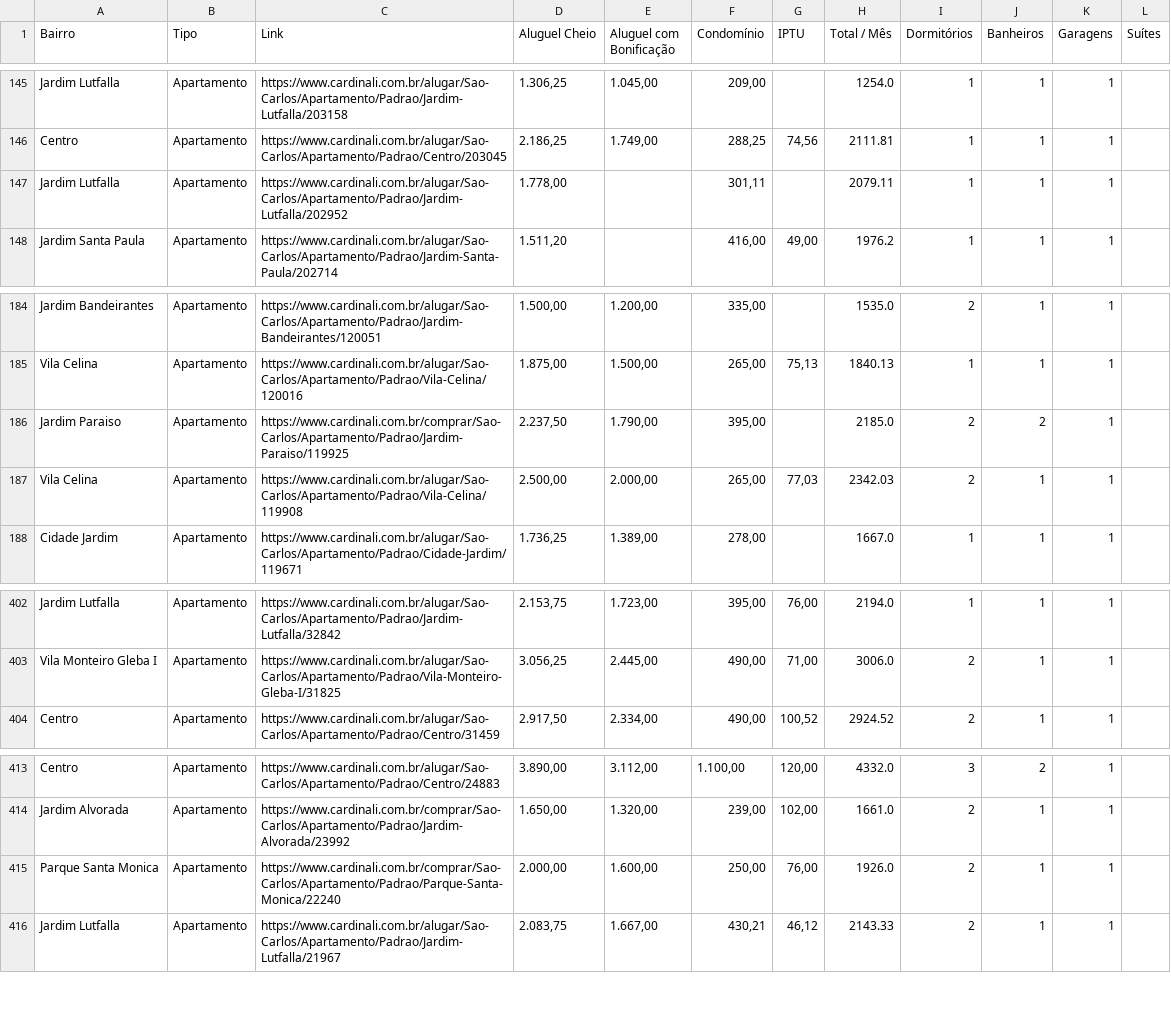
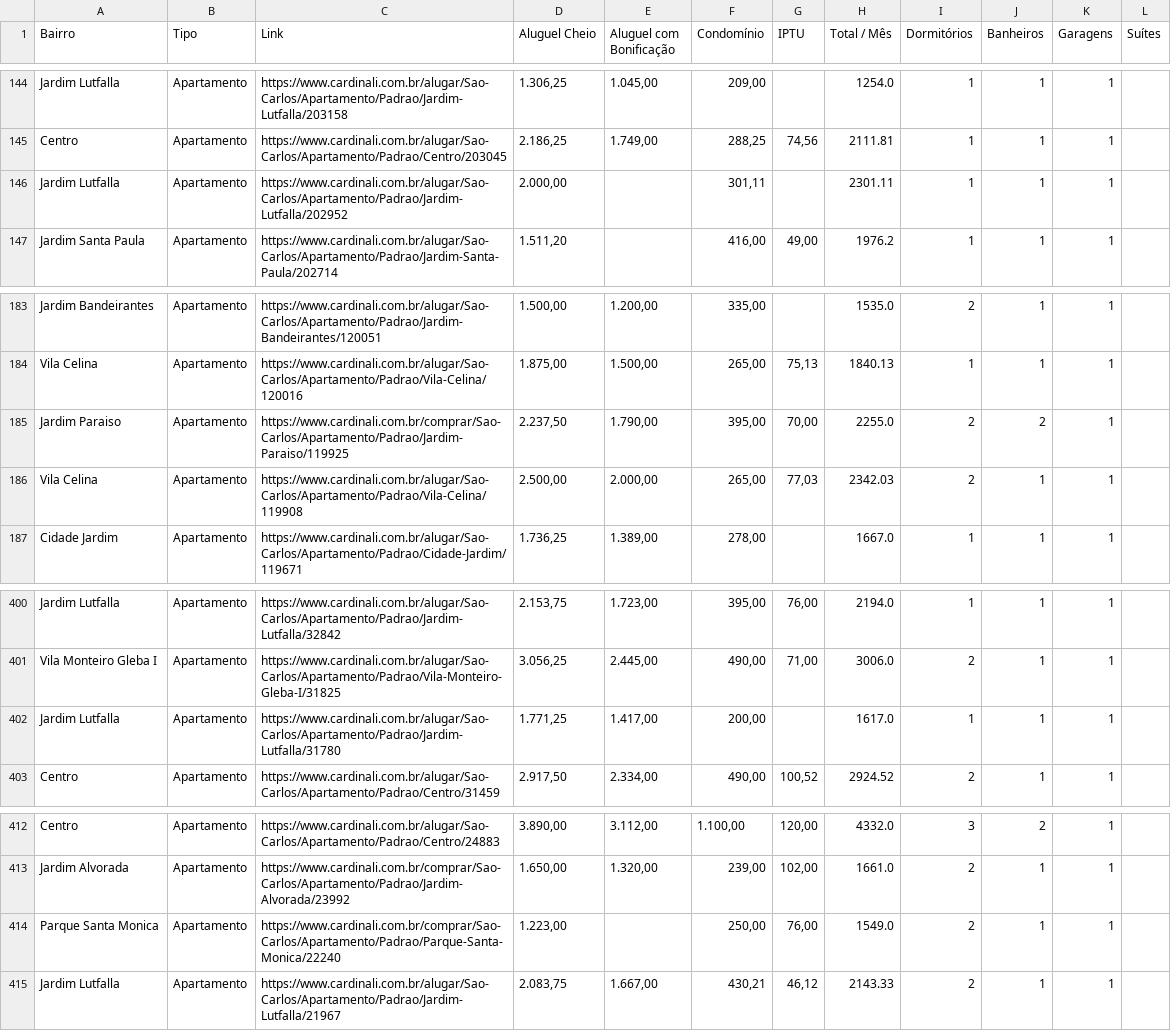
Before and after one commit to imarcososhiro/imobiliario_universitario, a CSV file: dados/dados_imoveis.csv, drawn as a sheet; only a part is shown, gaps mark what is left out; the diff covers the shown part only.

```diff
--- a/dados/dados_imoveis.csv
+++ b/dados/dados_imoveis.csv
@@ -146,3 +145,3 @@ Jardim Lutfalla,Apartamento,https://www.cardinali.com.br/alugar/Sao-Carlos/Apart
 Centro,Apartamento,https://www.cardinali.com.br/alugar/Sao-Carlos/Apartamento/Padrao/Centro/203045,"2.186,25","1.749,00","288,25","74,56",2111.81,1,1,1,
-Jardim Lutfalla,Apartamento,https://www.cardinali.com.br/alugar/Sao-Carlos/Apartamento/Padrao/Jardim-Lutfalla/202952,"1.778,00",,"301,11",,2079.11,1,1,1,
+Jardim Lutfalla,Apartamento,https://www.cardinali.com.br/alugar/Sao-Carlos/Apartamento/Padrao/Jardim-Lutfalla/202952,"2.000,00",,"301,11",,2301.11,1,1,1,
 Jardim Santa Paula,Apartamento,https://www.cardinali.com.br/alugar/Sao-Carlos/Apartamento/Padrao/Jardim-Santa-Paula/202714,"1.511,20",,"416,00","49,00",1976.2,1,1,1,
@@ -185,3 +184,3 @@ Jardim Bandeirantes,Apartamento,https://www.cardinali.com.br/alugar/Sao-Carlos/A
 Vila Celina,Apartamento,https://www.cardinali.com.br/alugar/Sao-Carlos/Apartamento/Padrao/Vila-Celina/120016,"1.875,00","1.500,00","265,00","75,13",1840.13,1,1,1,
-Jardim Paraiso,Apartamento,https://www.cardinali.com.br/comprar/Sao-Carlos/Apartamento/Padrao/Jardim-Paraiso/119925,"2.237,50","1.790,00","395,00",,2185.0,2,2,1,
+Jardim Paraiso,Apartamento,https://www.cardinali.com.br/comprar/Sao-Carlos/Apartamento/Padrao/Jardim-Paraiso/119925,"2.237,50","1.790,00","395,00","70,00",2255.0,2,2,1,
 Vila Celina,Apartamento,https://www.cardinali.com.br/alugar/Sao-Carlos/Apartamento/Padrao/Vila-Celina/119908,"2.500,00","2.000,00","265,00","77,03",2342.03,2,1,1,
@@ -403,2 +401,3 @@ Jardim Lutfalla,Apartamento,https://www.cardinali.com.br/alugar/Sao-Carlos/Apart
 Vila Monteiro Gleba I,Apartamento,https://www.cardinali.com.br/alugar/Sao-Carlos/Apartamento/Padrao/Vila-Monteiro-Gleba-I/31825,"3.056,25","2.445,00","490,00","71,00",3006.0,2,1,1,
+Jardim Lutfalla,Apartamento,https://www.cardinali.com.br/alugar/Sao-Carlos/Apartamento/Padrao/Jardim-Lutfalla/31780,"1.771,25","1.417,00","200,00",,1617.0,1,1,1,
 Centro,Apartamento,https://www.cardinali.com.br/alugar/Sao-Carlos/Apartamento/Padrao/Centro/31459,"2.917,50","2.334,00","490,00","100,52",2924.52,2,1,1,
@@ -414,3 +413,3 @@ Centro,Apartamento,https://www.cardinali.com.br/alugar/Sao-Carlos/Apartamento/Pa
 Jardim Alvorada,Apartamento,https://www.cardinali.com.br/comprar/Sao-Carlos/Apartamento/Padrao/Jardim-Alvorada/23992,"1.650,00","1.320,00","239,00","102,00",1661.0,2,1,1,
-Parque Santa Monica,Apartamento,https://www.cardinali.com.br/comprar/Sao-Carlos/Apartamento/Padrao/Parque-Santa-Monica/22240,"2.000,00","1.600,00","250,00","76,00",1926.0,2,1,1,
+Parque Santa Monica,Apartamento,https://www.cardinali.com.br/comprar/Sao-Carlos/Apartamento/Padrao/Parque-Santa-Monica/22240,"1.223,00",,"250,00","76,00",1549.0,2,1,1,
 Jardim Lutfalla,Apartamento,https://www.cardinali.com.br/alugar/Sao-Carlos/Apartamento/Padrao/Jardim-Lutfalla/21967,"2.083,75","1.667,00","430,21","46,12",2143.33,2,1,1,
```
Also changed, not shown: 3 added rows and 4 removed rows elsewhere in this file.
